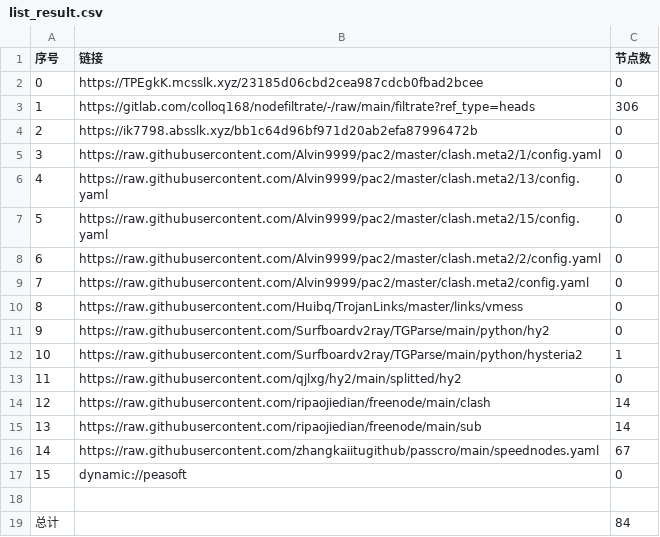
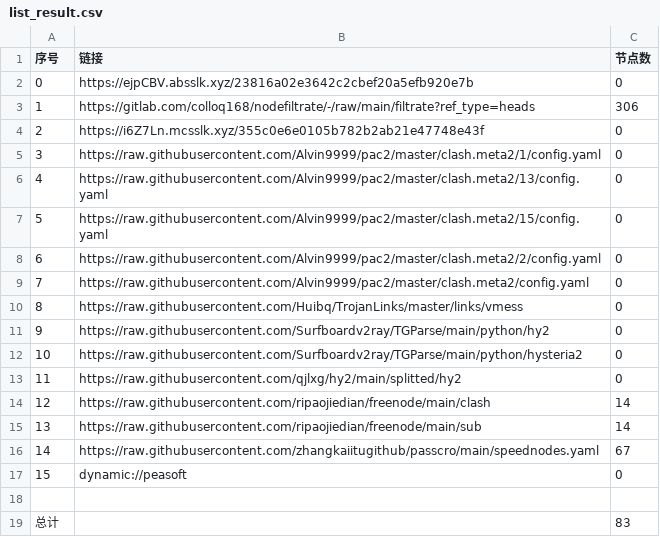
Before and after one commit to link8077/AutoMergePublicNodes, a CSV file: list_result.csv, drawn as a sheet.

```diff
--- a/list_result.csv
+++ b/list_result.csv
@@ -1,5 +1,5 @@
 序号,链接,节点数
-0,https://TPEgkK.mcsslk.xyz/23185d06cbd2cea987cdcb0fbad2bcee,0
+0,https://ejpCBV.absslk.xyz/23816a02e3642c2cbef20a5efb920e7b,0
 1,https://gitlab.com/colloq168/nodefiltrate/-/raw/main/filtrate?ref_type=heads,306
-2,https://ik7798.absslk.xyz/bb1c64d96bf971d20ab2efa87996472b,0
+2,https://i6Z7Ln.mcsslk.xyz/355c0e6e0105b782b2ab21e47748e43f,0
 3,https://raw.githubusercontent.com/Alvin9999/pac2/master/clash.meta2/1/config.yaml,0
@@ -11,3 +11,3 @@
 9,https://raw.githubusercontent.com/Surfboardv2ray/TGParse/main/python/hy2,0
-10,https://raw.githubusercontent.com/Surfboardv2ray/TGParse/main/python/hysteria2,1
+10,https://raw.githubusercontent.com/Surfboardv2ray/TGParse/main/python/hysteria2,0
 11,https://raw.githubusercontent.com/qjlxg/hy2/main/splitted/hy2,0
@@ -18,2 +18,2 @@
 
-总计,,84
+总计,,83
```
Also changed, not shown: 6 other files.
